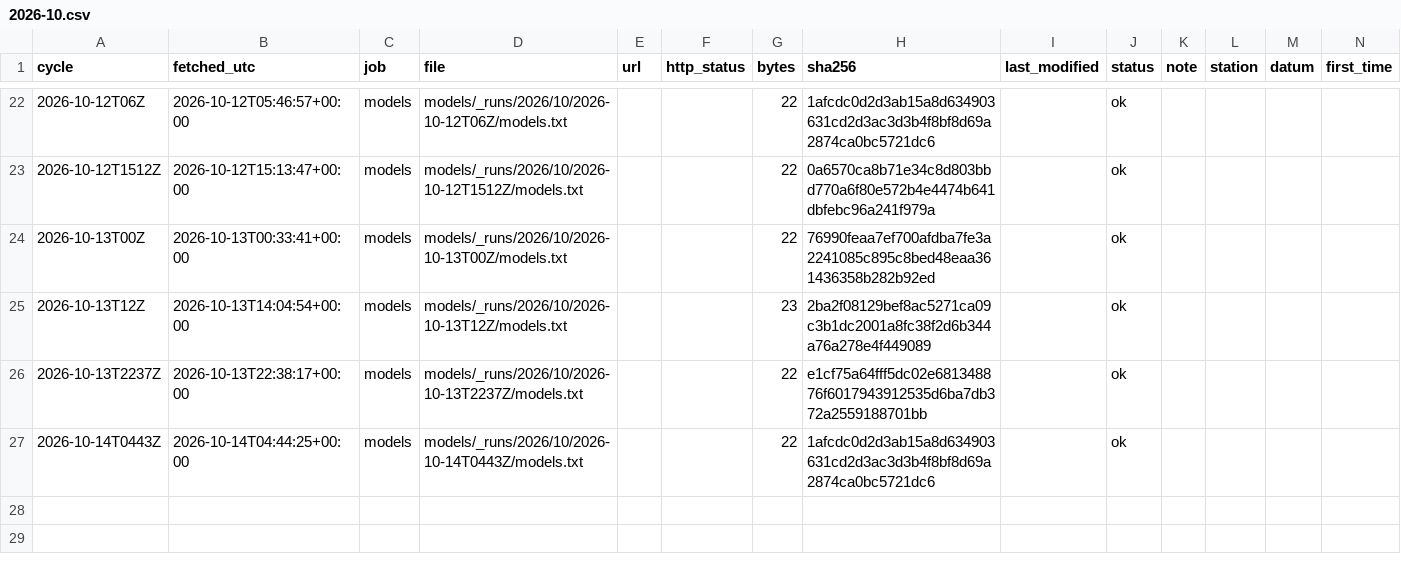
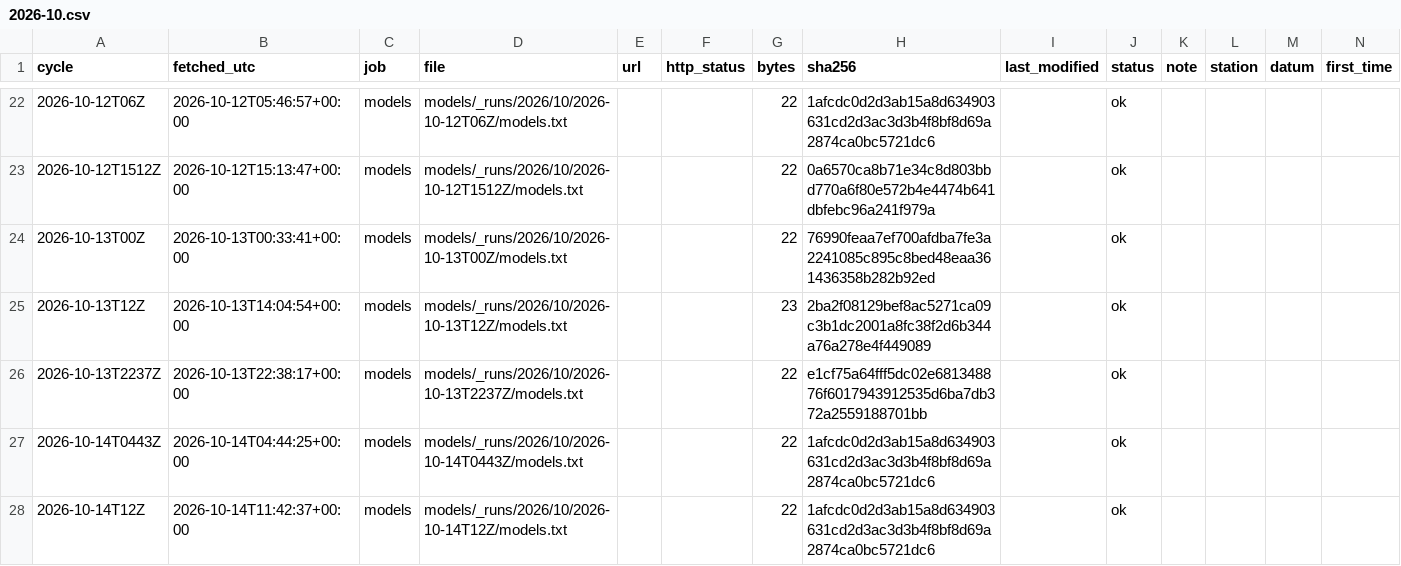
Before and after one commit to DerekLoftis/tidewatch_archive, a CSV file: data/index/models/2026-10.csv, drawn as a sheet; only a part is shown, gaps mark what is left out; rows hold the shown columns only; the diff names each change by its address in the sheet, - before the commit and + after, or states it on an @@ line.

```diff
--- a/data/index/models/2026-10.csv
+++ b/data/index/models/2026-10.csv
+row 28: 2026-10-14T12Z | 2026-10-14T11:42:37+00:00 | models | models/_runs/2026/10/2026-10-14T12Z/models.txt |  |  | 22 | 1afcdc0d2d3ab15a8d634903631cd2d3ac3d3b4f8bf8d69a2874ca0bc5721dc6 |  | ok
```
Also changed, not shown: data/index/models_cbofs/2026-10.csv, data/index/models_nwm-medium-coastal/2026-10.csv, 8 other files.
